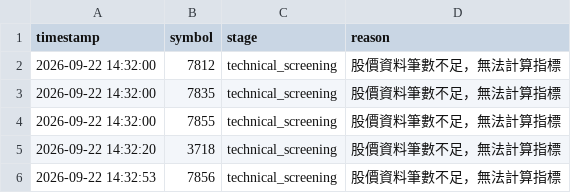
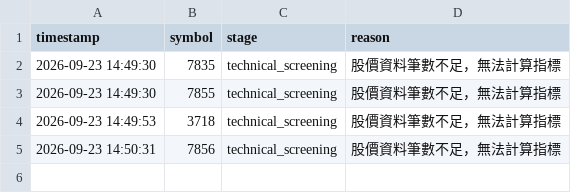
Before and after one commit to ScoppenLin/CandyTWStock, a CSV file: logs/error_log.csv, drawn as a sheet.

```diff
--- a/logs/error_log.csv
+++ b/logs/error_log.csv
@@ -1,6 +1,5 @@
 timestamp,symbol,stage,reason
-2026-09-22 14:32:00,7812,technical_screening,股價資料筆數不足，無法計算指標
-2026-09-22 14:32:00,7835,technical_screening,股價資料筆數不足，無法計算指標
-2026-09-22 14:32:00,7855,technical_screening,股價資料筆數不足，無法計算指標
-2026-09-22 14:32:20,3718,technical_screening,股價資料筆數不足，無法計算指標
-2026-09-22 14:32:53,7856,technical_screening,股價資料筆數不足，無法計算指標
+2026-09-23 14:49:30,7835,technical_screening,股價資料筆數不足，無法計算指標
+2026-09-23 14:49:30,7855,technical_screening,股價資料筆數不足，無法計算指標
+2026-09-23 14:49:53,3718,technical_screening,股價資料筆數不足，無法計算指標
+2026-09-23 14:50:31,7856,technical_screening,股價資料筆數不足，無法計算指標
```
Also changed, not shown: output/screening_result.csv, 5 other files.
